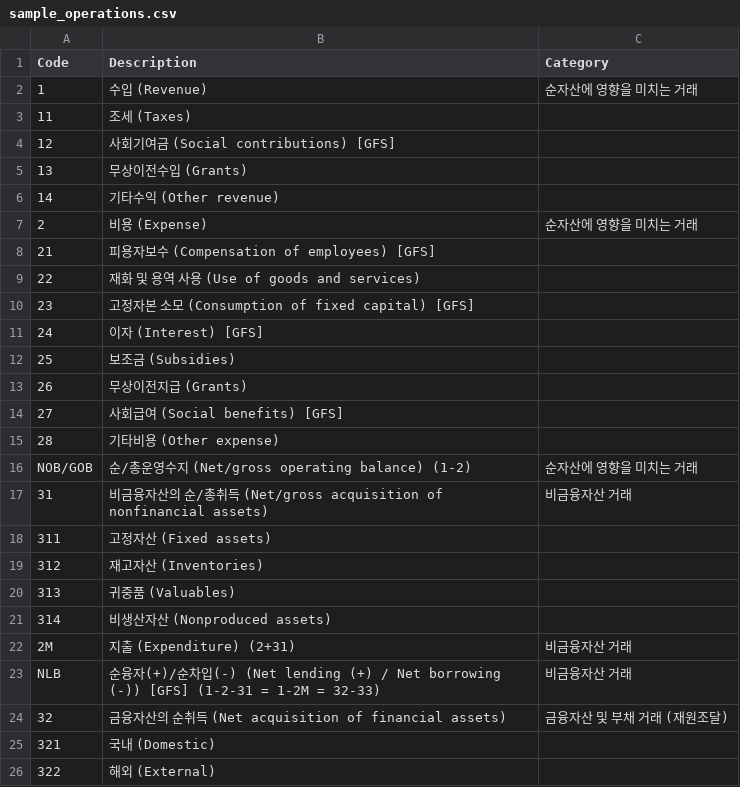
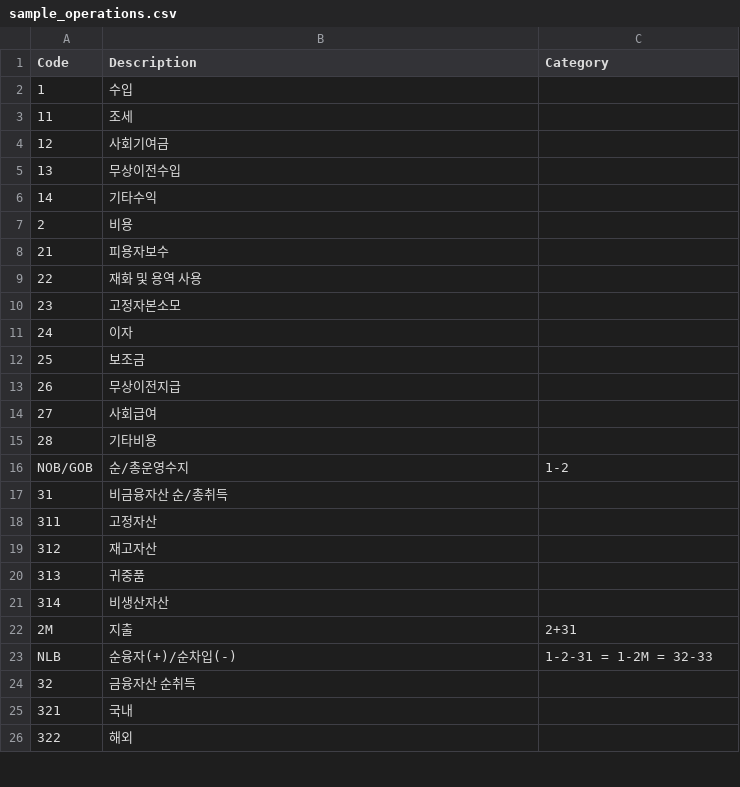
Before and after one commit to fiscalmap/fiscalmap.github.io, a CSV file: quartz/static/sample_operations.csv, drawn as a sheet; only a part is shown; the diff covers the shown part only.

```diff
--- a/quartz/static/sample_operations.csv
+++ b/quartz/static/sample_operations.csv
@@ -1,26 +1,26 @@
 Code,Description,Category
-1,수입 (Revenue),순자산에 영향을 미치는 거래
-11,  조세 (Taxes),
-12,  사회기여금 (Social contributions) [GFS],
-13,  무상이전수입 (Grants),
-14,  기타수익 (Other revenue),
-2,비용 (Expense),순자산에 영향을 미치는 거래
-21,  피용자보수 (Compensation of employees) [GFS],
-22,  재화 및 용역 사용 (Use of goods and services),
-23,  고정자본 소모 (Consumption of fixed capital) [GFS],
-24,  이자 (Interest) [GFS],
-25,  보조금 (Subsidies),
-26,  무상이전지급 (Grants),
-27,  사회급여 (Social benefits) [GFS],
-28,  기타비용 (Other expense),
-NOB/GOB,순/총운영수지 (Net/gross operating balance) (1-2),순자산에 영향을 미치는 거래
-31,비금융자산의 순/총취득 (Net/gross acquisition of nonfinancial assets),비금융자산 거래
-311,  고정자산 (Fixed assets),
-312,  재고자산 (Inventories),
-313,  귀중품 (Valuables),
-314,  비생산자산 (Nonproduced assets),
-2M,지출 (Expenditure) (2+31),비금융자산 거래
-NLB,순융자(+)/순차입(-) (Net lending (+) / Net borrowing (-)) [GFS] (1-2-31 = 1-2M = 32-33),비금융자산 거래
-32,금융자산의 순취득 (Net acquisition of financial assets),금융자산 및 부채 거래 (재원조달)
-321,  국내 (Domestic),
-322,  해외 (External),
+1,수입,
+11,  조세,
+12,  사회기여금,
+13,  무상이전수입,
+14,  기타수익,
+2,비용,
+21,  피용자보수,
+22,  재화 및 용역 사용,
+23,  고정자본소모,
+24,  이자,
+25,  보조금,
+26,  무상이전지급,
+27,  사회급여,
+28,  기타비용,
+NOB/GOB,순/총운영수지,1-2
+31,비금융자산 순/총취득,
+311,  고정자산,
+312,  재고자산,
+313,  귀중품,
+314,  비생산자산,
+2M,지출,2+31
+NLB,순융자(+)/순차입(-), 1-2-31 = 1-2M = 32-33
+32,금융자산 순취득,
+321,  국내,
+322,  해외,
```
Also changed, not shown: 4 edited cells elsewhere in this file, 1 other file.
